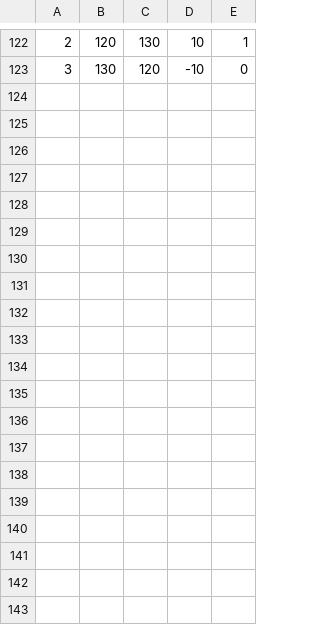
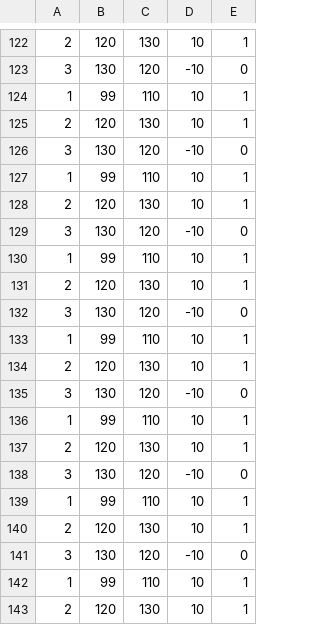
Before and after one commit to cybersurferllc/AdaptiveBPM, a CSV file: AdaptiveBPM.Unity/Assets/AdaptiveBPM/Model/Data/data.csv, drawn as a sheet; only a part is shown, gaps mark what is left out; the diff covers the shown part only.

```diff
--- a/AdaptiveBPM.Unity/Assets/AdaptiveBPM/Model/Data/data.csv
+++ b/AdaptiveBPM.Unity/Assets/AdaptiveBPM/Model/Data/data.csv
@@ -123 +123,21 @@
 3,130,120,-10,0
+1,99,110,10,1
+2,120,130,10,1
+3,130,120,-10,0
+1,99,110,10,1
+2,120,130,10,1
+3,130,120,-10,0
+1,99,110,10,1
+2,120,130,10,1
+3,130,120,-10,0
+1,99,110,10,1
+2,120,130,10,1
+3,130,120,-10,0
+1,99,110,10,1
+2,120,130,10,1
+3,130,120,-10,0
+1,99,110,10,1
+2,120,130,10,1
+3,130,120,-10,0
+1,99,110,10,1
+2,120,130,10,1
```
Also changed, not shown: 10 added rows elsewhere in this file, 7 other files.
